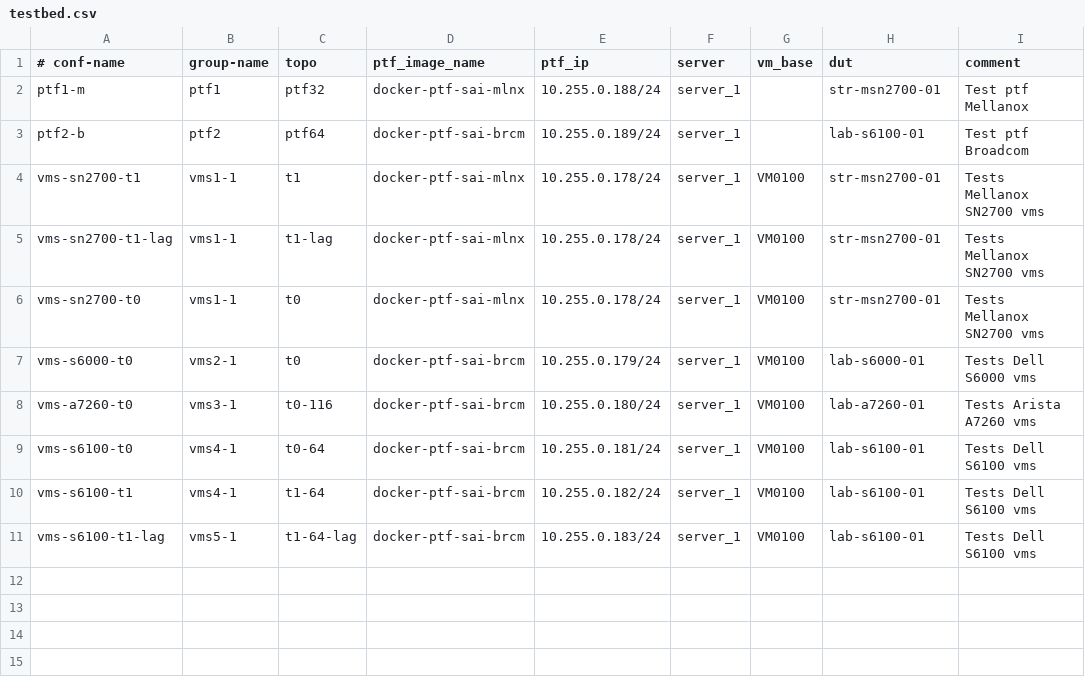
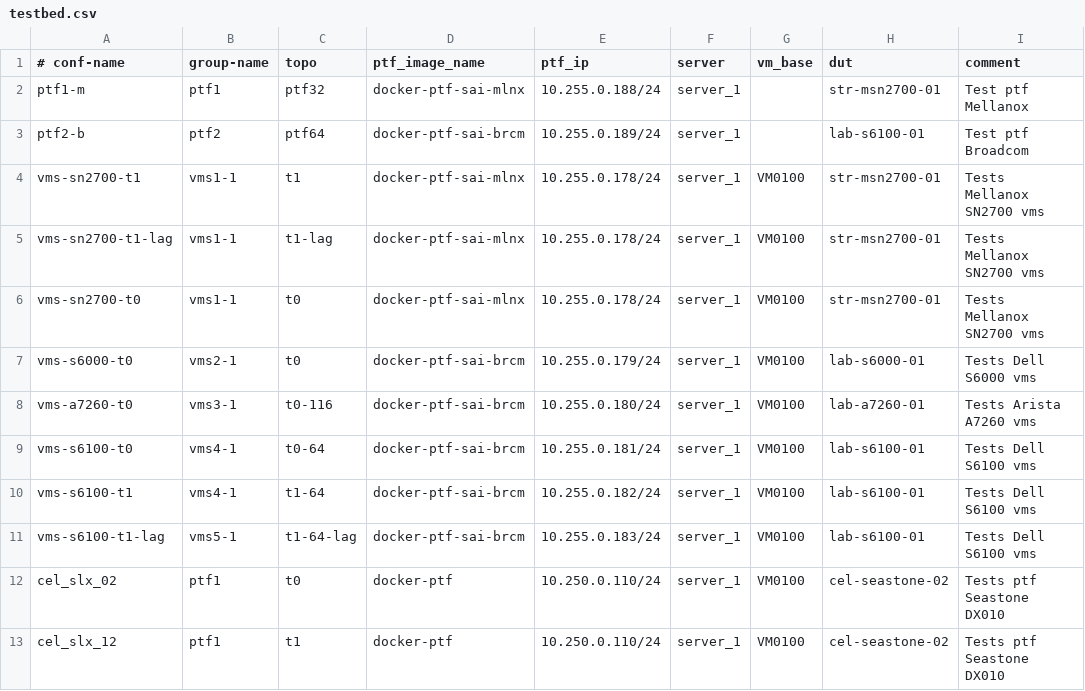
Before and after one commit to sonic-net/sonic-mgmt, a CSV file: ansible/testbed.csv, drawn as a sheet; the diff names each change by its address in the sheet, - before the commit and + after, or states it on an @@ line.

Commit message:
Add new platform to testbed.csv  for seastone DX010

```diff
--- a/ansible/testbed.csv
+++ b/ansible/testbed.csv
+row 12: cel_slx_02 | ptf1 | t0 | docker-ptf | 10.250.0.110/24 | server_1 | VM0100 | cel-seastone-02 | Tests ptf Seastone DX010
+row 13: cel_slx_12 | ptf1 | t1 | docker-ptf | 10.250.0.110/24 | server_1 | VM0100 | cel-seastone-02 | Tests ptf Seastone DX010
```
